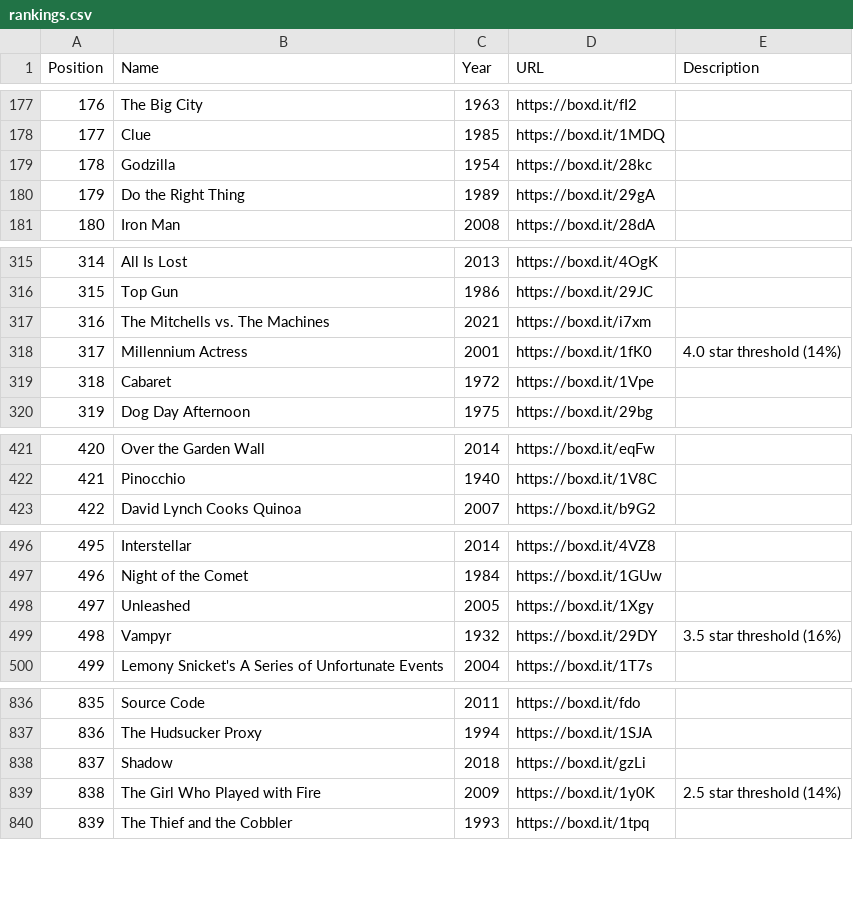
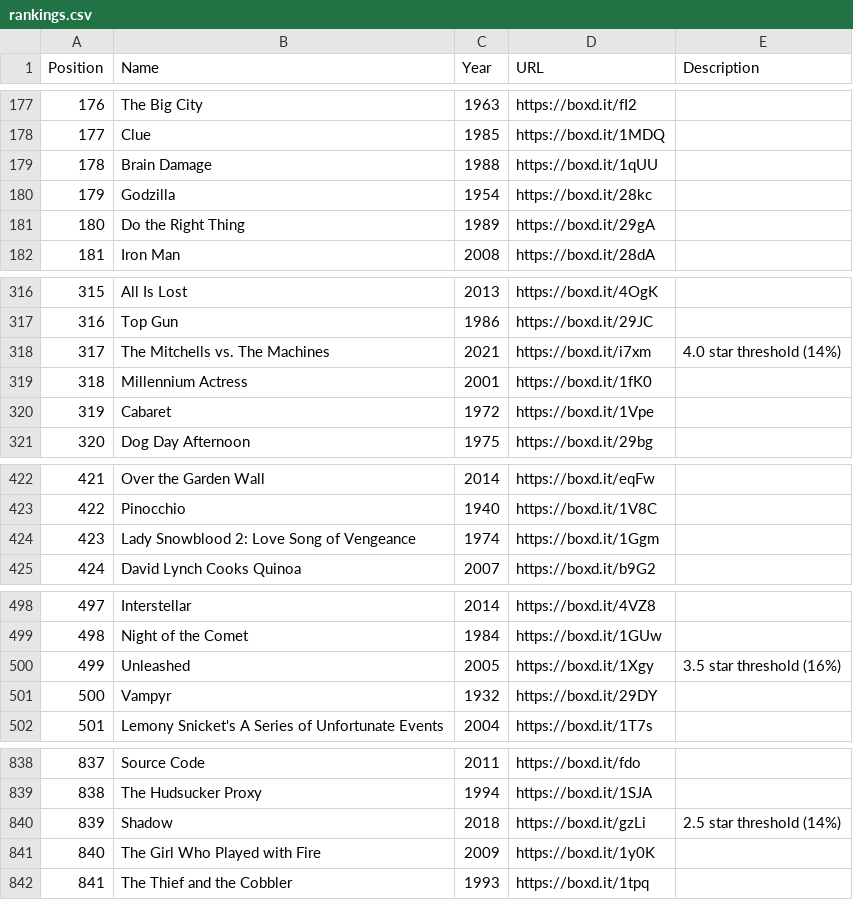
Before and after one commit to MrHen/movie-sorter, a CSV file: rankings.csv, drawn as a sheet; only a part is shown, gaps mark what is left out; addresses are those after the commit; the diff covers the shown part only; the diff names each change by its address in the sheet, - before the commit and + after, or states it on an @@ line.

```diff
--- a/rankings.csv
+++ b/rankings.csv
+row 179: 178 | Brain Damage | 1988 | https://boxd.it/1qUU
@@ column A (Position) renumbered from row 180 down @@
-E318 (Description): (empty)
+E318 (Description): 4.0 star threshold (14%)
-E319 (Description): 4.0 star threshold (14%)
+E319 (Description): (empty)
+row 424: 423 | Lady Snowblood 2: Love Song of Vengeance | 1974 | https://boxd.it/1Ggm
-E500 (Description): (empty)
+E500 (Description): 3.5 star threshold (16%)
-E501 (Description): 3.5 star threshold (16%)
+E501 (Description): (empty)
-E840 (Description): (empty)
+E840 (Description): 2.5 star threshold (14%)
-E841 (Description): 2.5 star threshold (14%)
+E841 (Description): (empty)
```
Also changed, not shown: 2 edited cells elsewhere in this file, 7 other files.
